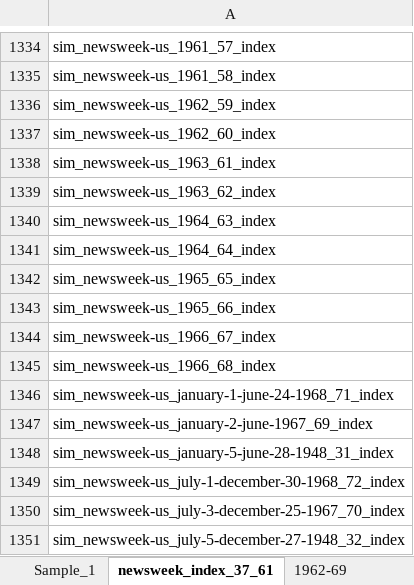
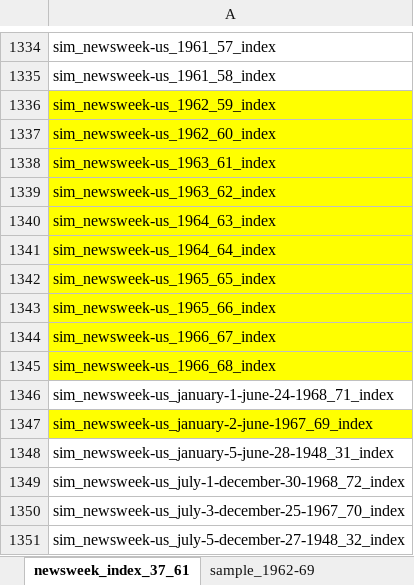
Before and after one commit to profrobwells/Moley, an Excel workbook: newsweek_sample_size.xlsx, sheet newsweek_index_37_61, drawn as a sheet; only a part is shown, gaps mark what is left out; values as stored, in another font and other column widths than the file's, no borders; 1 other sheet too large or unreadable and not compared; the diff names each change by its address in the sheet, - before the commit and + after, or states it on an @@ line.

```diff
--- a/newsweek_sample_size.xlsx (sheet newsweek_index_37_61)
+++ b/newsweek_sample_size.xlsx (sheet newsweek_index_37_61)
-sheet tab: 1962-69
+sheet tab: sample_1962-69
-A1336:A1345 fill: none
+A1336:A1345 fill: #FFFF00
-A1347 fill: none
+A1347 fill: #FFFF00
```
Also changed, not shown: other sheet tabs, 7 other files.
